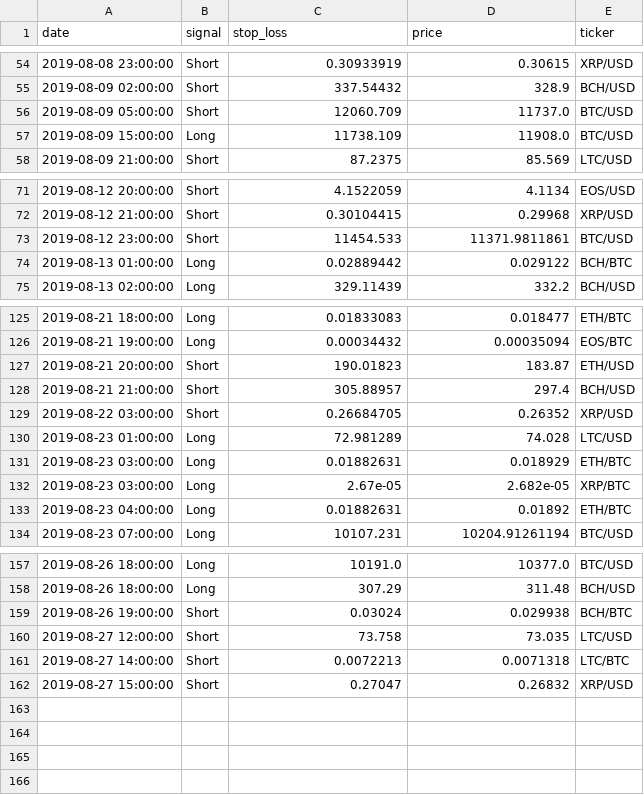
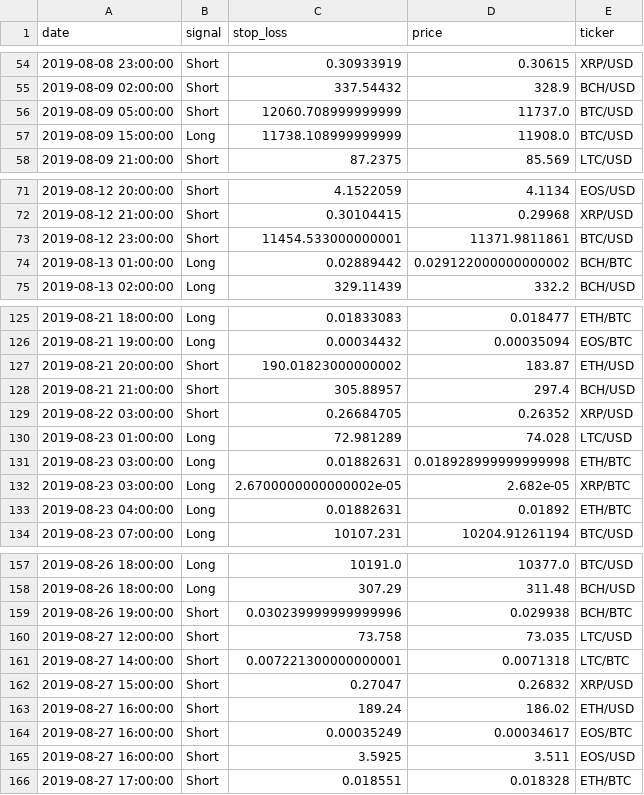
Before and after one commit to pegahcarter/All-Things-TA, a CSV file: signals/Hourly.csv, drawn as a sheet; only a part is shown, gaps mark what is left out; the diff covers the shown part only.

```diff
--- a/signals/Hourly.csv
+++ b/signals/Hourly.csv
@@ -55,4 +55,4 @@ date,signal,stop_loss,price,ticker
 2019-08-09 02:00:00,Short,337.54432,328.9,BCH/USD
-2019-08-09 05:00:00,Short,12060.709,11737.0,BTC/USD
-2019-08-09 15:00:00,Long,11738.109,11908.0,BTC/USD
+2019-08-09 05:00:00,Short,12060.708999999999,11737.0,BTC/USD
+2019-08-09 15:00:00,Long,11738.108999999999,11908.0,BTC/USD
 2019-08-09 21:00:00,Short,87.2375,85.569,LTC/USD
@@ -72,4 +72,4 @@ date,signal,stop_loss,price,ticker
 2019-08-12 21:00:00,Short,0.30104415,0.29968,XRP/USD
-2019-08-12 23:00:00,Short,11454.533,11371.9811861,BTC/USD
-2019-08-13 01:00:00,Long,0.02889442,0.029122,BCH/BTC
+2019-08-12 23:00:00,Short,11454.533000000001,11371.9811861,BTC/USD
+2019-08-13 01:00:00,Long,0.02889442,0.029122000000000002,BCH/BTC
 2019-08-13 02:00:00,Long,329.11439,332.2,BCH/USD
@@ -126,3 +126,3 @@ date,signal,stop_loss,price,ticker
 2019-08-21 19:00:00,Long,0.00034432,0.00035094,EOS/BTC
-2019-08-21 20:00:00,Short,190.01823,183.87,ETH/USD
+2019-08-21 20:00:00,Short,190.01823000000002,183.87,ETH/USD
 2019-08-21 21:00:00,Short,305.88957,297.4,BCH/USD
@@ -130,4 +130,4 @@ date,signal,stop_loss,price,ticker
 2019-08-23 01:00:00,Long,72.981289,74.028,LTC/USD
-2019-08-23 03:00:00,Long,0.01882631,0.018929,ETH/BTC
-2019-08-23 03:00:00,Long,2.67e-05,2.682e-05,XRP/BTC
+2019-08-23 03:00:00,Long,0.01882631,0.018928999999999998,ETH/BTC
+2019-08-23 03:00:00,Long,2.6700000000000002e-05,2.682e-05,XRP/BTC
 2019-08-23 04:00:00,Long,0.01882631,0.01892,ETH/BTC
@@ -158,5 +158,9 @@ date,signal,stop_loss,price,ticker
 2019-08-26 18:00:00,Long,307.29,311.48,BCH/USD
-2019-08-26 19:00:00,Short,0.03024,0.029938,BCH/BTC
+2019-08-26 19:00:00,Short,0.030239999999999996,0.029938,BCH/BTC
 2019-08-27 12:00:00,Short,73.758,73.035,LTC/USD
-2019-08-27 14:00:00,Short,0.0072213,0.0071318,LTC/BTC
+2019-08-27 14:00:00,Short,0.007221300000000001,0.0071318,LTC/BTC
 2019-08-27 15:00:00,Short,0.27047,0.26832,XRP/USD
+2019-08-27 16:00:00,Short,189.24,186.02,ETH/USD
+2019-08-27 16:00:00,Short,0.00035249,0.00034617,EOS/BTC
+2019-08-27 16:00:00,Short,3.5925,3.511,EOS/USD
+2019-08-27 17:00:00,Short,0.018551,0.018328,ETH/BTC
```
Also changed, not shown: 16 edited cells elsewhere in this file, 3 other files.
